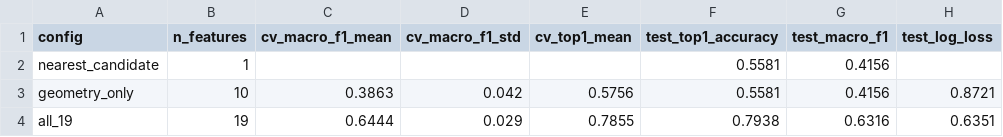
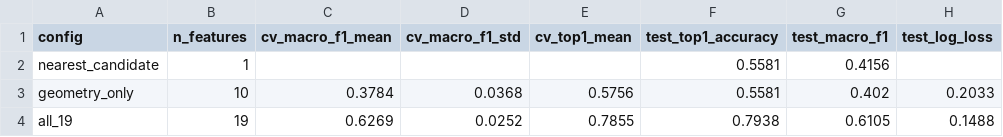
Before and after one commit to Kishanks43/pathsnap, a CSV file: experiments/results/model1_ablation.csv, drawn as a sheet; only a part is shown; the diff names each change by its address in the sheet, - before the commit and + after, or states it on an @@ line.

```diff
--- a/experiments/results/model1_ablation.csv
+++ b/experiments/results/model1_ablation.csv
-C3 (cv_macro_f1_mean): 0.3863
+C3 (cv_macro_f1_mean): 0.3784
-D3 (cv_macro_f1_std): 0.042
+D3 (cv_macro_f1_std): 0.0368
-G3 (test_macro_f1): 0.4156
+G3 (test_macro_f1): 0.402
-H3 (test_log_loss): 0.8721
+H3 (test_log_loss): 0.2033
-C4 (cv_macro_f1_mean): 0.6444
+C4 (cv_macro_f1_mean): 0.6269
-D4 (cv_macro_f1_std): 0.029
+D4 (cv_macro_f1_std): 0.0252
-G4 (test_macro_f1): 0.6316
+G4 (test_macro_f1): 0.6105
-H4 (test_log_loss): 0.6351
+H4 (test_log_loss): 0.1488
```
Also changed, not shown: experiments/results/comparison.csv, 13 other files.
